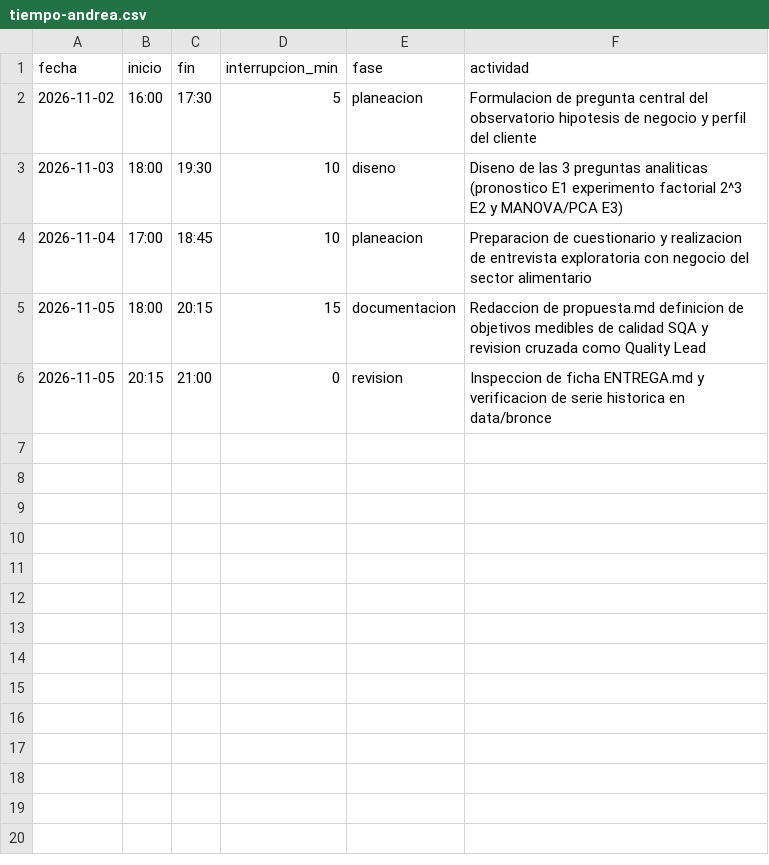
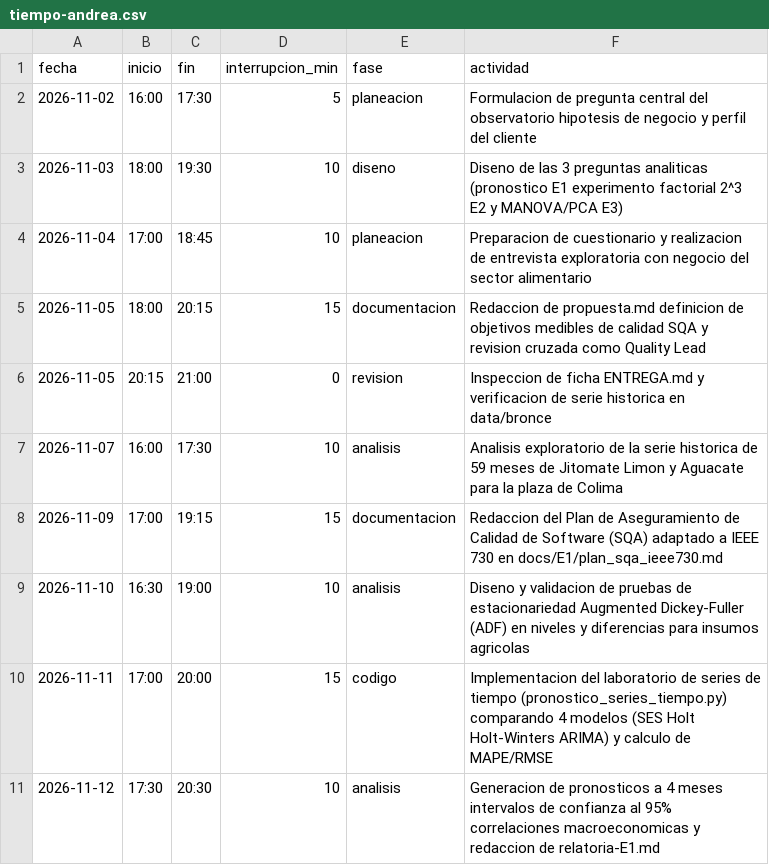
Before and after one commit to AdolfOrtega/tdl-canastita-proyecto, a CSV file: calidad/tiempo-andrea.csv, drawn as a sheet; the diff names each change by its address in the sheet, - before the commit and + after, or states it on an @@ line.

Commit message:
feat(E1): Entrega E1 - Datos de confianza, pipeline Medallion, laboratorio de pronostico, SQA IEEE 730 y tablero Streamlit

```diff
--- a/calidad/tiempo-andrea.csv
+++ b/calidad/tiempo-andrea.csv
+row 7: 2026-11-07 | 16:00 | 17:30 | 10 | analisis | Analisis exploratorio de la serie historica de 59 meses de Jitomate Limon y Aguacate para la plaza de Colima
+row 8: 2026-11-09 | 17:00 | 19:15 | 15 | documentacion | Redaccion del Plan de Aseguramiento de Calidad de Software (SQA) adaptado a IEEE 730 en docs/E1/plan_sqa_ieee730.md
+row 9: 2026-11-10 | 16:30 | 19:00 | 10 | analisis | Diseno y validacion de pruebas de estacionariedad Augmented Dickey-Fuller (ADF) en niveles y diferencias para insumos agricolas
+row 10: 2026-11-11 | 17:00 | 20:00 | 15 | codigo | Implementacion del laboratorio de series de tiempo (pronostico_series_tiempo.py) comparando 4 modelos (SES Holt Holt-Winters ARIMA) y calculo de MAPE/RMSE
+row 11: 2026-11-12 | 17:30 | 20:30 | 10 | analisis | Generacion de pronosticos a 4 meses intervalos de confianza al 95% correlaciones macroeconomicas y redaccion de relatoria-E1.md
```
Also changed, not shown: calidad/defectos-adolfo.csv, calidad/defectos-andrea.csv, 28 other files.
